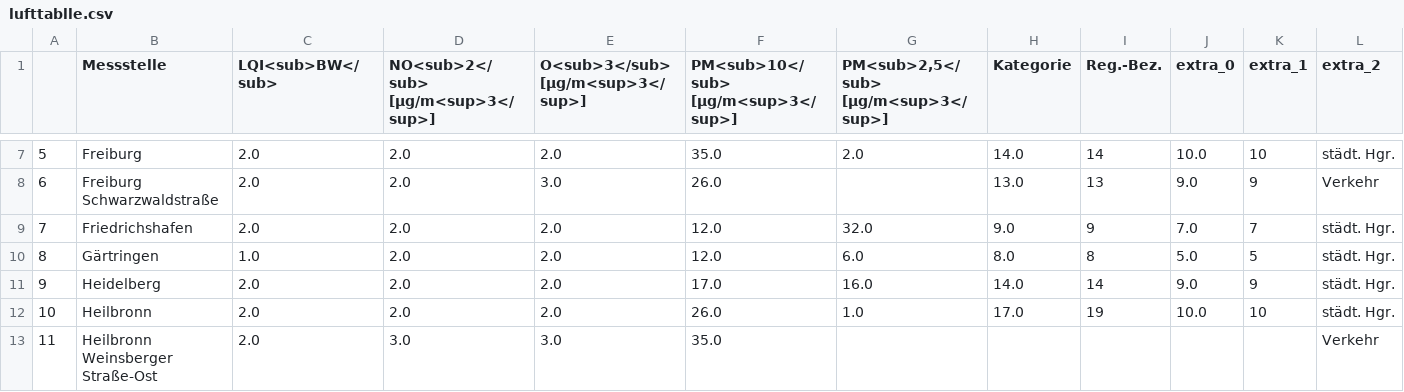
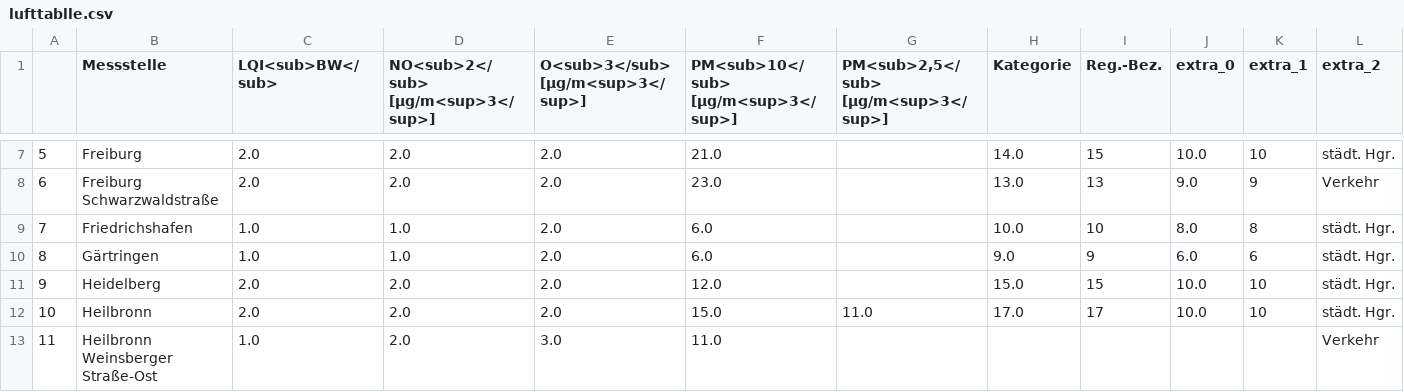
Before and after one commit to Sprossenboxer/feinstaub_bw, a CSV file: lufttablle.csv, drawn as a sheet; only a part is shown, gaps mark what is left out; the diff covers the shown part only; the diff names each change by its address in the sheet, - before the commit and + after, or states it on an @@ line.

```diff
--- a/lufttablle.csv
+++ b/lufttablle.csv
-F7: 35.0
+F7: 21.0
-G7: 2.0
+G7: (empty)
-I7 (Reg.-Bez.): 14
+I7 (Reg.-Bez.): 15
-E8 (O<sub>3</sub> [µg/m<sup>3</sup>]): 3.0
+E8 (O<sub>3</sub> [µg/m<sup>3</sup>]): 2.0
-F8: 26.0
+F8: 23.0
-C9 (LQI<sub>BW</sub>): 2.0
+C9 (LQI<sub>BW</sub>): 1.0
-D9:D10: 2.0
+D9:D10: 1.0
-F9:F10: 12.0
+F9:F10: 6.0
-G9: 32.0
+G9: (empty)
-H9 (Kategorie): 9.0
+H9 (Kategorie): 10.0
-I9 (Reg.-Bez.): 9
+I9 (Reg.-Bez.): 10
-J9 (extra_0): 7.0
+J9 (extra_0): 8.0
-K9 (extra_1): 7
+K9 (extra_1): 8
-G10: 6.0
+G10: (empty)
-H10 (Kategorie): 8.0
+H10 (Kategorie): 9.0
-I10 (Reg.-Bez.): 8
+I10 (Reg.-Bez.): 9
-J10 (extra_0): 5.0
+J10 (extra_0): 6.0
-K10 (extra_1): 5
+K10 (extra_1): 6
-F11: 17.0
+F11: 12.0
-G11: 16.0
+G11: (empty)
-H11 (Kategorie): 14.0
+H11 (Kategorie): 15.0
-I11 (Reg.-Bez.): 14
+I11 (Reg.-Bez.): 15
-J11 (extra_0): 9.0
+J11 (extra_0): 10.0
-K11 (extra_1): 9
+K11 (extra_1): 10
-F12: 26.0
+F12: 15.0
-G12: 1.0
+G12: 11.0
-I12 (Reg.-Bez.): 19
+I12 (Reg.-Bez.): 17
-C13 (LQI<sub>BW</sub>): 2.0
+C13 (LQI<sub>BW</sub>): 1.0
-D13: 3.0
+D13: 2.0
-F13: 35.0
+F13: 11.0
```
Also changed, not shown: 163 edited cells elsewhere in this file.
